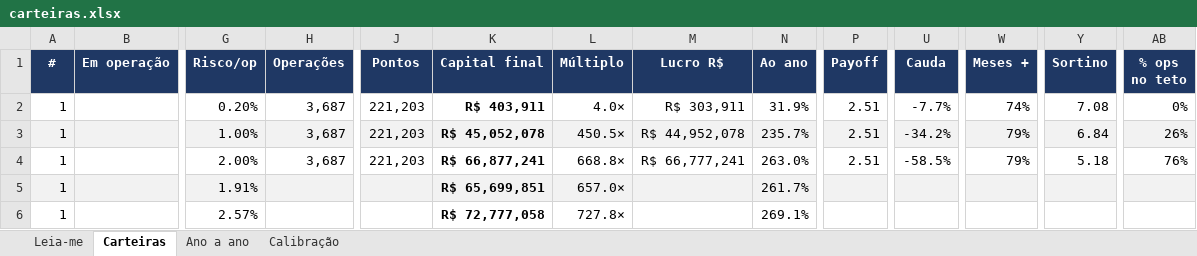
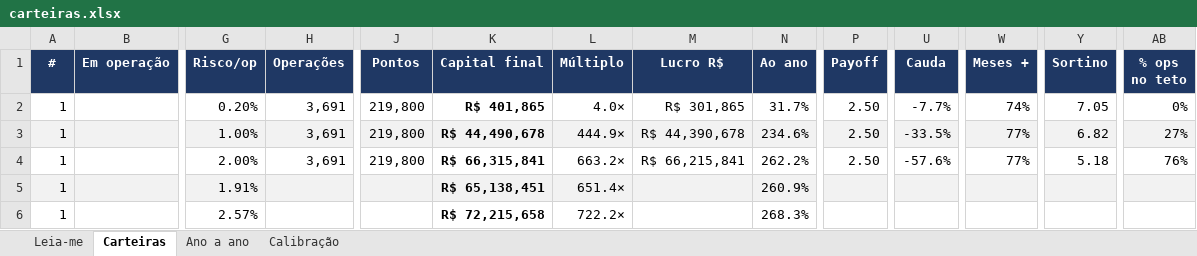
Before and after one commit to jarbasdacosta/safecluster, an Excel workbook: content/entender/carteiras.xlsx, sheet Carteiras, drawn as a sheet; only a part is shown, gaps mark what is left out; values as stored, in another font and other column widths than the file's, no borders; the diff covers the shown part only; the diff names each change by its address in the sheet, - before the commit and + after, or states it on an @@ line.

```diff
--- a/content/entender/carteiras.xlsx (sheet Carteiras)
+++ b/content/entender/carteiras.xlsx (sheet Carteiras)
-H2:H4 (Operações): 3,687
+H2:H4 (Operações): 3,691
-J2:J4 (Pontos): 221,203
+J2:J4 (Pontos): 219,800
-K2 (Capital final): R$ 403,911
+K2 (Capital final): R$ 401,865
-M2 (Lucro R$): R$ 303,911
+M2 (Lucro R$): R$ 301,865
-N2 (Ao ano): 31.9%
+N2 (Ao ano): 31.7%
-P2:P4 (Payoff): 2.51
+P2:P4 (Payoff): 2.50
-Y2 (Sortino): 7.08
+Y2 (Sortino): 7.05
-K3 (Capital final): R$ 45,052,078
+K3 (Capital final): R$ 44,490,678
-L3 (Múltiplo): 450.5×
+L3 (Múltiplo): 444.9×
-M3 (Lucro R$): R$ 44,952,078
+M3 (Lucro R$): R$ 44,390,678
-N3 (Ao ano): 235.7%
+N3 (Ao ano): 234.6%
-U3 (Cauda): -34.2%
+U3 (Cauda): -33.5%
-W3:W4 (Meses +): 79%
+W3:W4 (Meses +): 77%
-Y3 (Sortino): 6.84
+Y3 (Sortino): 6.82
-AB3 (% ops no teto): 26%
+AB3 (% ops no teto): 27%
-K4 (Capital final): R$ 66,877,241
+K4 (Capital final): R$ 66,315,841
-L4 (Múltiplo): 668.8×
+L4 (Múltiplo): 663.2×
-M4 (Lucro R$): R$ 66,777,241
+M4 (Lucro R$): R$ 66,215,841
-N4 (Ao ano): 263.0%
+N4 (Ao ano): 262.2%
-U4 (Cauda): -58.5%
+U4 (Cauda): -57.6%
-K5 (Capital final): R$ 65,699,851
+K5 (Capital final): R$ 65,138,451
-L5 (Múltiplo): 657.0×
+L5 (Múltiplo): 651.4×
-N5 (Ao ano): 261.7%
+N5 (Ao ano): 260.9%
-K6 (Capital final): R$ 72,777,058
+K6 (Capital final): R$ 72,215,658
-L6 (Múltiplo): 727.8×
+L6 (Múltiplo): 722.2×
-N6 (Ao ano): 269.1%
+N6 (Ao ano): 268.3%
```
Also changed, not shown: 650 edited cells elsewhere in this sheet, sheet Ano a ano, sheet Calibração, sheet Leia-me, content/entender/combinacoes.xlsx, content/entender/regras.xlsx, 31 other files.
